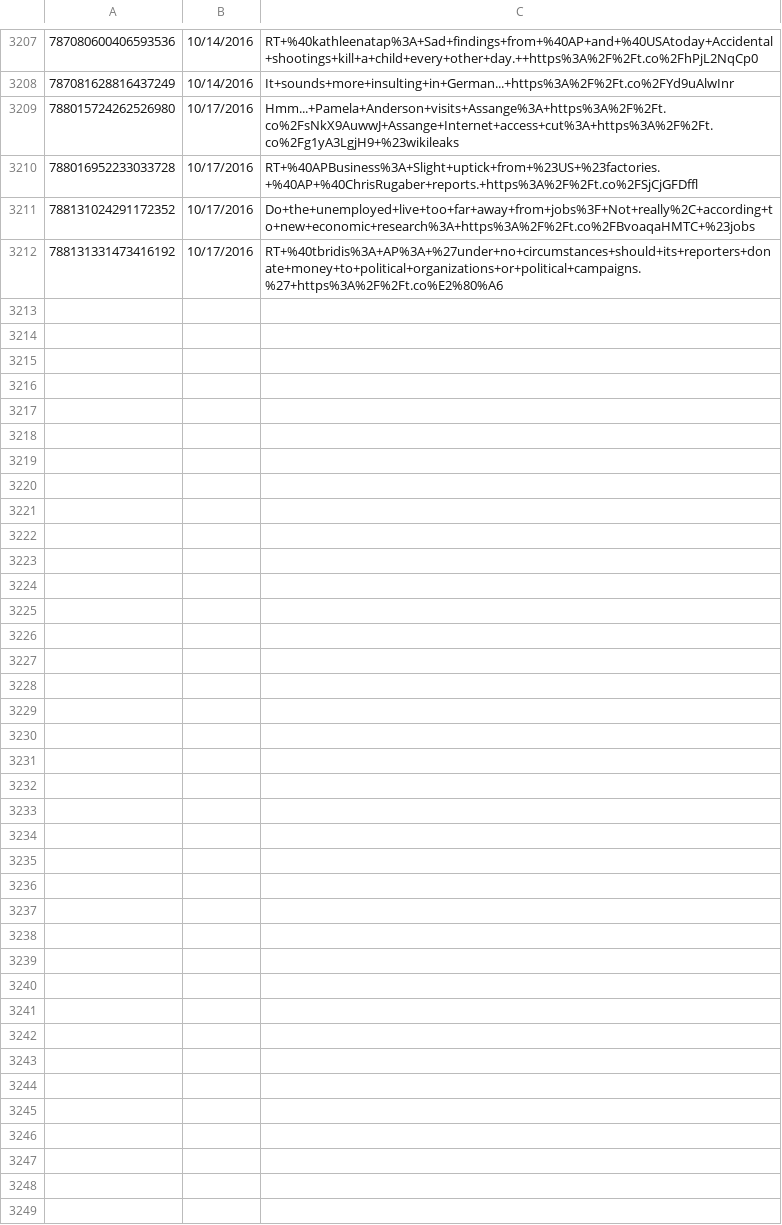
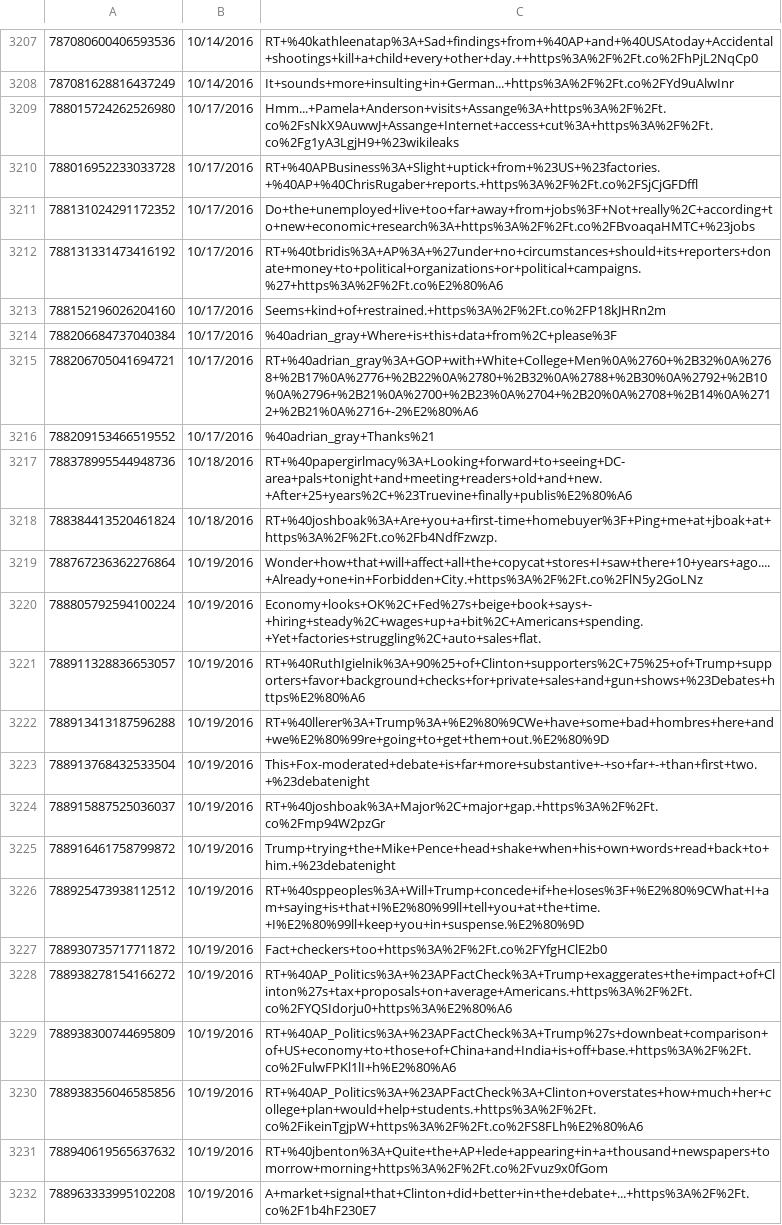
Before and after one commit to joshuavalluru/DeepSentiment, a CSV file: data/social-data/ChrisRugaber-tweets.csv, drawn as a sheet; only a part is shown, gaps mark what is left out; the diff covers the shown part only.

```diff
--- a/data/social-data/ChrisRugaber-tweets.csv
+++ b/data/social-data/ChrisRugaber-tweets.csv
@@ -3212 +3212,21 @@
 788131331473416192,"10/17/2016","RT+%40tbridis%3A+AP%3A+%27under+no+circumstances+should+its+reporters+donate+money+to+political+organizations+or+political+campaigns.%27+https%3A%2F%2Ft.co%E2%80%A6"
+788152196026204160,"10/17/2016","Seems+kind+of+restrained.+https%3A%2F%2Ft.co%2FP18kJHRn2m"
+788206684737040384,"10/17/2016","%40adrian_gray+Where+is+this+data+from%2C+please%3F"
+788206705041694721,"10/17/2016","RT+%40adrian_gray%3A+GOP+with+White+College+Men%0A%2760+%2B32%0A%2768+%2B17%0A%2776+%2B22%0A%2780+%2B32%0A%2788+%2B30%0A%2792+%2B10%0A%2796+%2B21%0A%2700+%2B23%0A%2704+%2B20%0A%2708+%2B14%0A%2712+%2B21%0A%2716+-2%E2%80%A6"
+788209153466519552,"10/17/2016","%40adrian_gray+Thanks%21"
+788378995544948736,"10/18/2016","RT+%40papergirlmacy%3A+Looking+forward+to+seeing+DC-area+pals+tonight+and+meeting+readers+old+and+new.+After+25+years%2C+%23Truevine+finally+publis%E2%80%A6"
+788384413520461824,"10/18/2016","RT+%40joshboak%3A+Are+you+a+first-time+homebuyer%3F+Ping+me+at+jboak+at+https%3A%2F%2Ft.co%2Fb4NdfFzwzp."
+788767236362276864,"10/19/2016","Wonder+how+that+will+affect+all+the+copycat+stores+I+saw+there+10+years+ago....+Already+one+in+Forbidden+City.+https%3A%2F%2Ft.co%2FlN5y2GoLNz"
+788805792594100224,"10/19/2016","Economy+looks+OK%2C+Fed%27s+beige+book+says+-+hiring+steady%2C+wages+up+a+bit%2C+Americans+spending.+Yet+factories+struggling%2C+auto+sales+flat."
+788911328836653057,"10/19/2016","RT+%40RuthIgielnik%3A+90%25+of+Clinton+supporters%2C+75%25+of+Trump+supporters+favor+background+checks+for+private+sales+and+gun+shows+%23Debates+https%E2%80%A6"
+788913413187596288,"10/19/2016","RT+%40llerer%3A+Trump%3A+%E2%80%9CWe+have+some+bad+hombres+here+and+we%E2%80%99re+going+to+get+them+out.%E2%80%9D"
+788913768432533504,"10/19/2016","This+Fox-moderated+debate+is+far+more+substantive+-+so+far+-+than+first+two.+%23debatenight"
+788915887525036037,"10/19/2016","RT+%40joshboak%3A+Major%2C+major+gap.+https%3A%2F%2Ft.co%2Fmp94W2pzGr"
+788916461758799872,"10/19/2016","Trump+trying+the+Mike+Pence+head+shake+when+his+own+words+read+back+to+him.+%23debatenight"
+788925473938112512,"10/19/2016","RT+%40sppeoples%3A+Will+Trump+concede+if+he+loses%3F+%E2%80%9CWhat+I+am+saying+is+that+I%E2%80%99ll+tell+you+at+the+time.+I%E2%80%99ll+keep+you+in+suspense.%E2%80%9D"
+788930735717711872,"10/19/2016","Fact+checkers+too+https%3A%2F%2Ft.co%2FYfgHClE2b0"
+788938278154166272,"10/19/2016","RT+%40AP_Politics%3A+%23APFactCheck%3A+Trump+exaggerates+the+impact+of+Clinton%27s+tax+proposals+on+average+Americans.+https%3A%2F%2Ft.co%2FYQSIdorju0+https%3A%E2%80%A6"
+788938300744695809,"10/19/2016","RT+%40AP_Politics%3A+%23APFactCheck%3A+Trump%27s+downbeat+comparison+of+US+economy+to+those+of+China+and+India+is+off+base.+https%3A%2F%2Ft.co%2FulwFPKl1lI+h%E2%80%A6"
+788938356046585856,"10/19/2016","RT+%40AP_Politics%3A+%23APFactCheck%3A+Clinton+overstates+how+much+her+college+plan+would+help+students.+https%3A%2F%2Ft.co%2FikeinTgjpW+https%3A%2F%2Ft.co%2FS8FLh%E2%80%A6"
+788940619565637632,"10/19/2016","RT+%40jbenton%3A+Quite+the+AP+lede+appearing+in+a+thousand+newspapers+tomorrow+morning+https%3A%2F%2Ft.co%2Fvuz9x0fGom"
+788963333995102208,"10/19/2016","A+market+signal+that+Clinton+did+better+in+the+debate+...+https%3A%2F%2Ft.co%2F1b4hF230E7"
```
Also changed, not shown: 11 added rows elsewhere in this file, data/social-data/SquawkCNBC-tweets.csv, data/social-data/SteveForbesCEO-tweets.csv, 43 other files.
